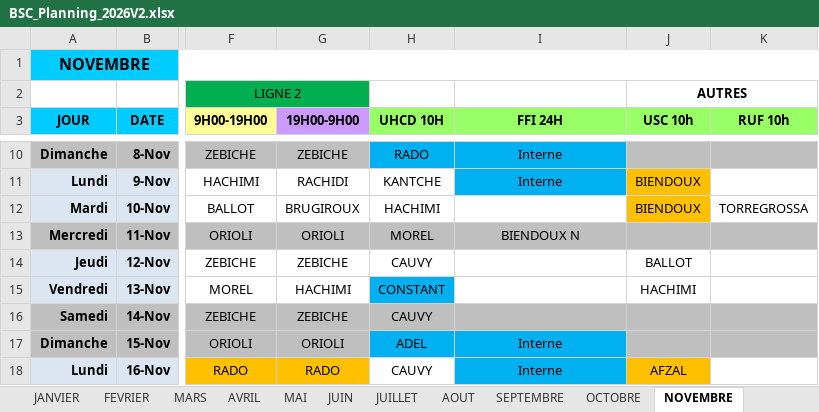
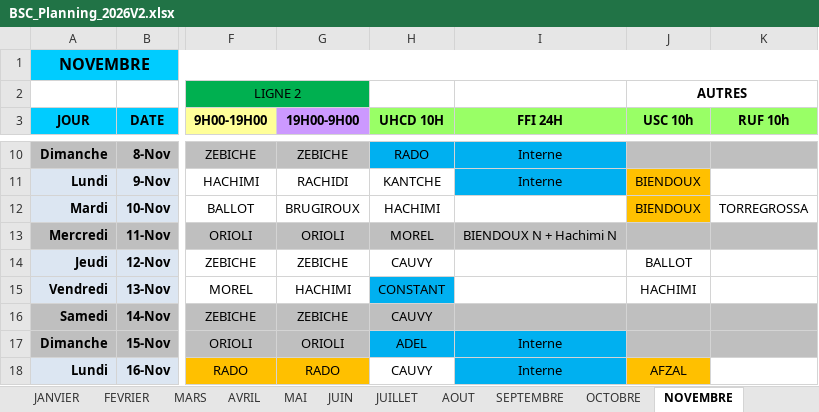
Before and after one commit to remytor-ux/planning-bsc-2026, an Excel workbook: data/BSC_Planning_2026V2.xlsx, sheet NOVEMBRE, drawn as a sheet; only a part is shown, gaps mark what is left out; values as stored, in another font and other column widths than the file's, no borders; the diff names each change by its address in the sheet, - before the commit and + after, or states it on an @@ line.

Commit message:
Sync planning depuis OneDrive

```diff
--- a/data/BSC_Planning_2026V2.xlsx (sheet NOVEMBRE)
+++ b/data/BSC_Planning_2026V2.xlsx (sheet NOVEMBRE)
-I13 (FFI 24H): BIENDOUX N
+I13 (FFI 24H): BIENDOUX N + Hachimi N
```
